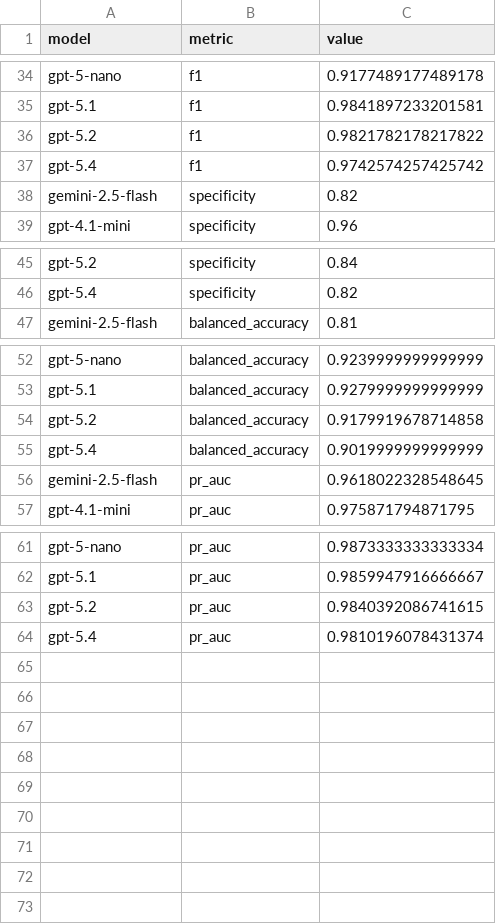
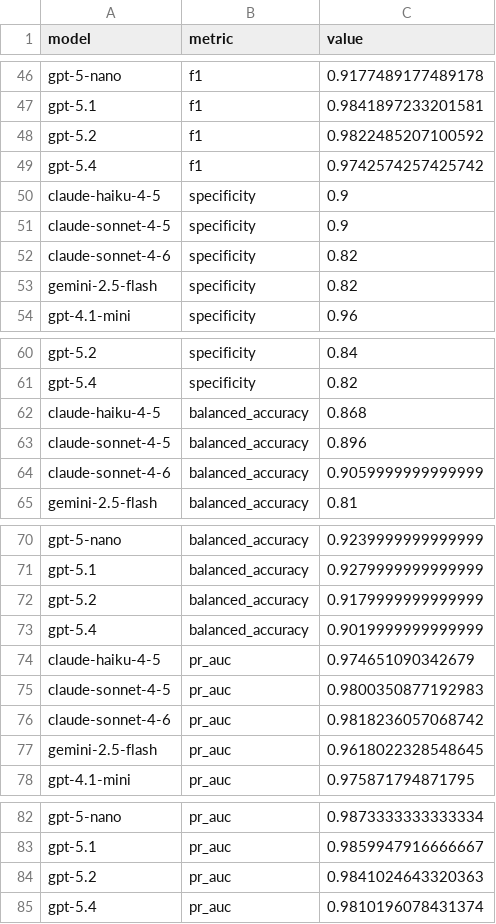
Before and after one commit to GeorgiiBurdinComo/statistical-drift-detection-thesis, a CSV file: assets/metrics_export/metrics_long.csv, drawn as a sheet; only a part is shown, gaps mark what is left out; the diff covers the shown part only.

```diff
--- a/assets/metrics_export/metrics_long.csv
+++ b/assets/metrics_export/metrics_long.csv
@@ -35,4 +47,7 @@ gpt-5-nano,f1,0.9177489177489178
 gpt-5.1,f1,0.9841897233201581
-gpt-5.2,f1,0.9821782178217822
+gpt-5.2,f1,0.9822485207100592
 gpt-5.4,f1,0.9742574257425742
+claude-haiku-4-5,specificity,0.9
+claude-sonnet-4-5,specificity,0.9
+claude-sonnet-4-6,specificity,0.82
 gemini-2.5-flash,specificity,0.82
@@ -46,2 +61,5 @@ gpt-5.2,specificity,0.84
 gpt-5.4,specificity,0.82
+claude-haiku-4-5,balanced_accuracy,0.868
+claude-sonnet-4-5,balanced_accuracy,0.896
+claude-sonnet-4-6,balanced_accuracy,0.9059999999999999
 gemini-2.5-flash,balanced_accuracy,0.81
@@ -53,4 +71,7 @@ gpt-5-nano,balanced_accuracy,0.9239999999999999
 gpt-5.1,balanced_accuracy,0.9279999999999999
-gpt-5.2,balanced_accuracy,0.9179919678714858
+gpt-5.2,balanced_accuracy,0.9179999999999999
 gpt-5.4,balanced_accuracy,0.9019999999999999
+claude-haiku-4-5,pr_auc,0.974651090342679
+claude-sonnet-4-5,pr_auc,0.9800350877192983
+claude-sonnet-4-6,pr_auc,0.9818236057068742
 gemini-2.5-flash,pr_auc,0.9618022328548645
@@ -62,3 +83,3 @@ gpt-5-nano,pr_auc,0.9873333333333334
 gpt-5.1,pr_auc,0.9859947916666667
-gpt-5.2,pr_auc,0.9840392086741615
+gpt-5.2,pr_auc,0.9841024643320363
 gpt-5.4,pr_auc,0.9810196078431374
```
Also changed, not shown: 12 added rows and 3 edited cells elsewhere in this file, assets/metrics_export/expected_cost.csv, assets/metrics_export/metrics_wide.csv, 17 other files.
